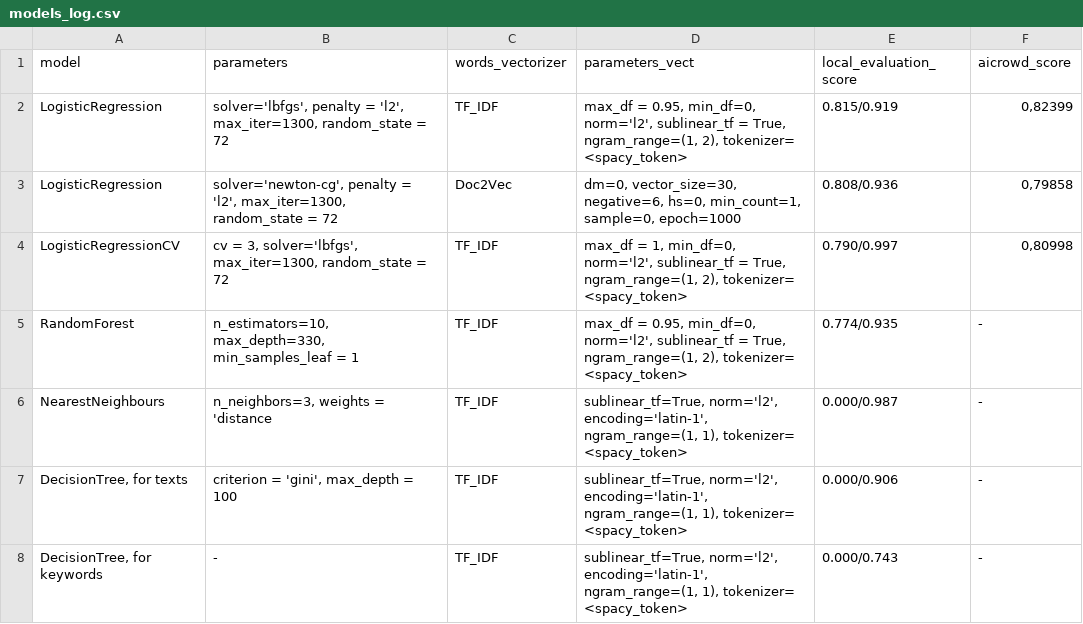
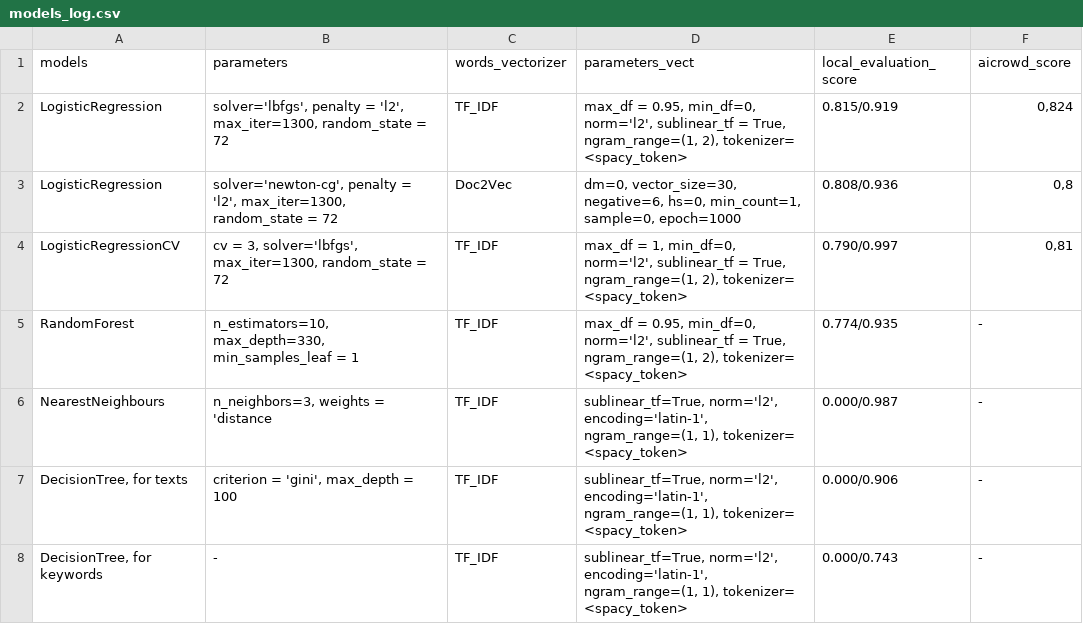
Before and after one commit to KVVisDon/Data-Mining-Project, a CSV file: data/models_log.csv, drawn as a sheet.

Commit message:
Update models_log.csv

```diff
--- a/data/models_log.csv
+++ b/data/models_log.csv
@@ -1,5 +1,5 @@
-model;parameters;words_vectorizer;parameters_vect;local_evaluation_score;aicrowd_score
-LogisticRegression;solver='lbfgs', penalty = 'l2', max_iter=1300, random_state = 72;TF_IDF;max_df = 0.95, min_df=0, norm='l2', sublinear_tf = True, ngram_range=(1, 2), tokenizer= <spacy_token>;0.815/0.919;0,82399
-LogisticRegression;solver='newton-cg', penalty = 'l2',  max_iter=1300, random_state = 72;Doc2Vec;dm=0, vector_size=30, negative=6, hs=0, min_count=1, sample=0, epoch=1000;0.808/0.936;0,79858
-LogisticRegressionCV;cv = 3, solver='lbfgs', max_iter=1300, random_state = 72;TF_IDF;max_df = 1, min_df=0, norm='l2', sublinear_tf = True, ngram_range=(1, 2), tokenizer= <spacy_token>;0.790/0.997;"0,80998	"
+models;parameters;words_vectorizer;parameters_vect;local_evaluation_score;aicrowd_score
+LogisticRegression;solver='lbfgs', penalty = 'l2', max_iter=1300, random_state = 72;TF_IDF;max_df = 0.95, min_df=0, norm='l2', sublinear_tf = True, ngram_range=(1, 2), tokenizer= <spacy_token>;0.815/0.919;0,824
+LogisticRegression;solver='newton-cg', penalty = 'l2',  max_iter=1300, random_state = 72;Doc2Vec;dm=0, vector_size=30, negative=6, hs=0, min_count=1, sample=0, epoch=1000;0.808/0.936;0,8
+LogisticRegressionCV;cv = 3, solver='lbfgs', max_iter=1300, random_state = 72;TF_IDF;max_df = 1, min_df=0, norm='l2', sublinear_tf = True, ngram_range=(1, 2), tokenizer= <spacy_token>;0.790/0.997;0,81
 RandomForest;n_estimators=10, max_depth=330, min_samples_leaf = 1;TF_IDF;max_df = 0.95, min_df=0, norm='l2', sublinear_tf = True, ngram_range=(1, 2), tokenizer= <spacy_token>;0.774/0.935;-
```
